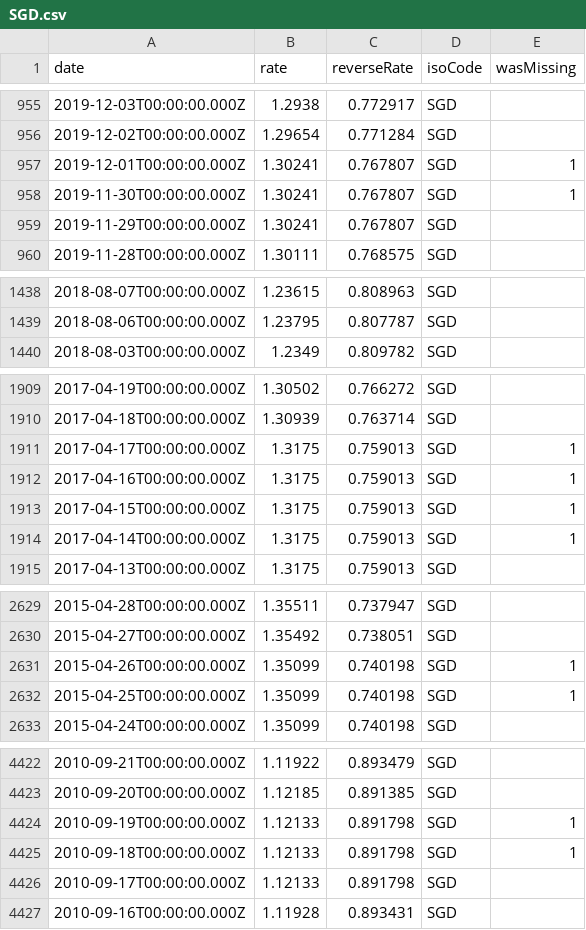
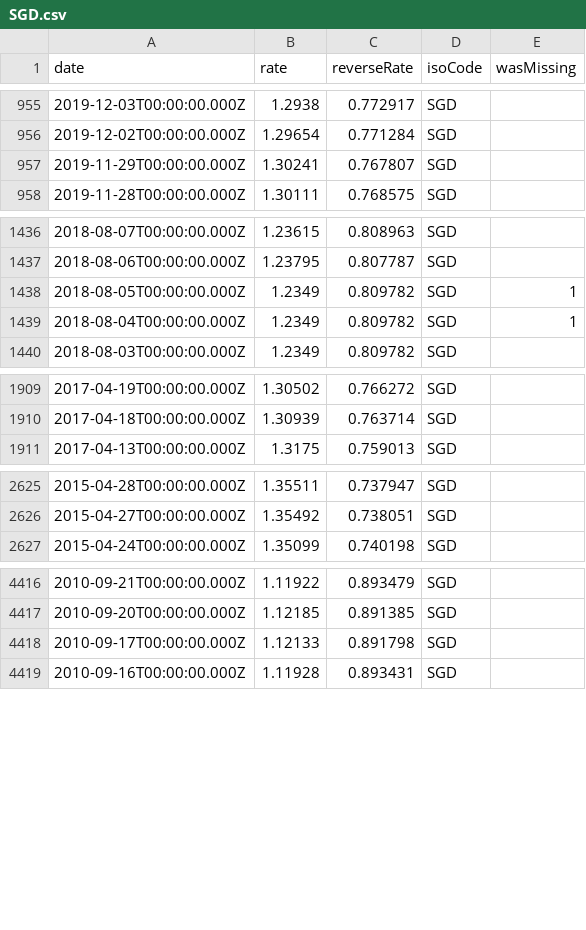
Before and after one commit to GeorgeSG/bnb-currency-exchange-rates, a CSV file: data/SGD.csv, drawn as a sheet; only a part is shown, gaps mark what is left out; removed rows and columns are numbered as before the commit, all else as after; the diff covers the shown part only; the diff names each change by its address in the sheet, - before the commit and + after, or states it on an @@ line.

Commit message:
Update exchange rates

```diff
--- a/data/SGD.csv
+++ b/data/SGD.csv
-row 957: 2019-12-01T00:00:00.000Z | 1.30241 | 0.767807 | SGD | 1
-row 958: 2019-11-30T00:00:00.000Z | 1.30241 | 0.767807 | SGD | 1
+row 1438: 2018-08-05T00:00:00.000Z | 1.2349 | 0.809782 | SGD | 1
+row 1439: 2018-08-04T00:00:00.000Z | 1.2349 | 0.809782 | SGD | 1
-row 1911: 2017-04-17T00:00:00.000Z | 1.3175 | 0.759013 | SGD | 1
-row 1912: 2017-04-16T00:00:00.000Z | 1.3175 | 0.759013 | SGD | 1
-row 1913: 2017-04-15T00:00:00.000Z | 1.3175 | 0.759013 | SGD | 1
-row 1914: 2017-04-14T00:00:00.000Z | 1.3175 | 0.759013 | SGD | 1
-row 2631: 2015-04-26T00:00:00.000Z | 1.35099 | 0.740198 | SGD | 1
-row 2632: 2015-04-25T00:00:00.000Z | 1.35099 | 0.740198 | SGD | 1
-row 4424: 2010-09-19T00:00:00.000Z | 1.12133 | 0.891798 | SGD | 1
-row 4425: 2010-09-18T00:00:00.000Z | 1.12133 | 0.891798 | SGD | 1
```
Also changed, not shown: 5 added rows and 5 removed rows elsewhere in this file, data/HKD.csv, data/HRK.csv, 40 other files.
